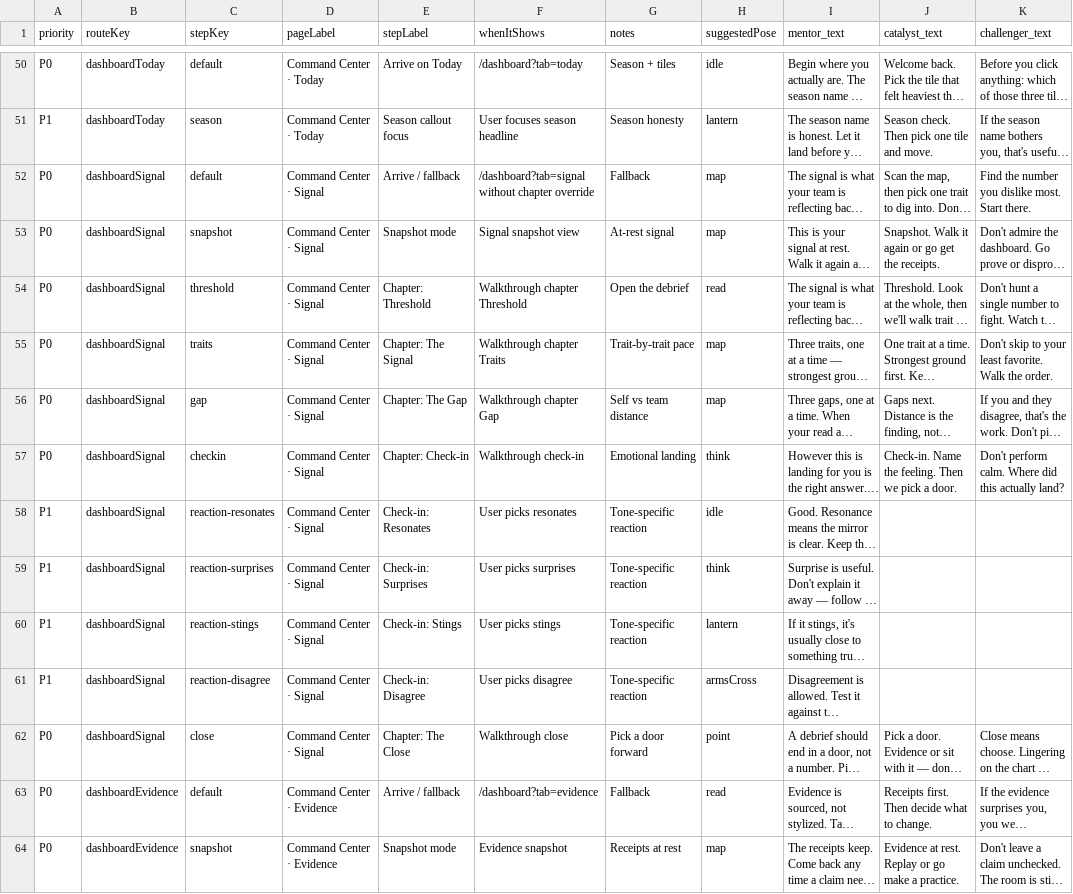
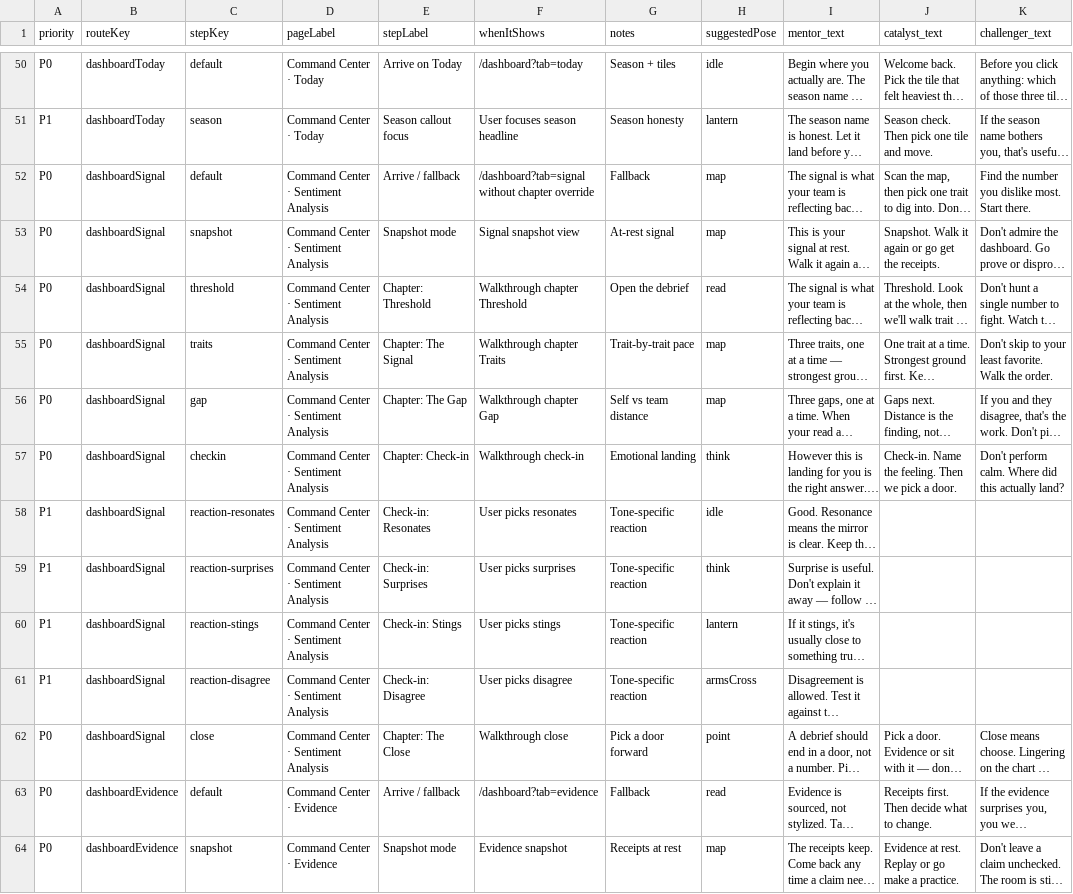
Before and after one commit to CaliberConsultingLLC/LEP-2, a CSV file: content/guides/3-guide-copy.csv, drawn as a sheet; only a part is shown, gaps mark what is left out; long unchanged cells end in …; the diff names each change by its address in the sheet, - before the commit and + after, or states it on an @@ line.

```diff
--- a/content/guides/3-guide-copy.csv
+++ b/content/guides/3-guide-copy.csv
-D52:D62 (pageLabel): Command Center · Signal
+D52:D62 (pageLabel): Command Center · Sentiment Analysis
```
Also changed, not shown: 8 other files.
